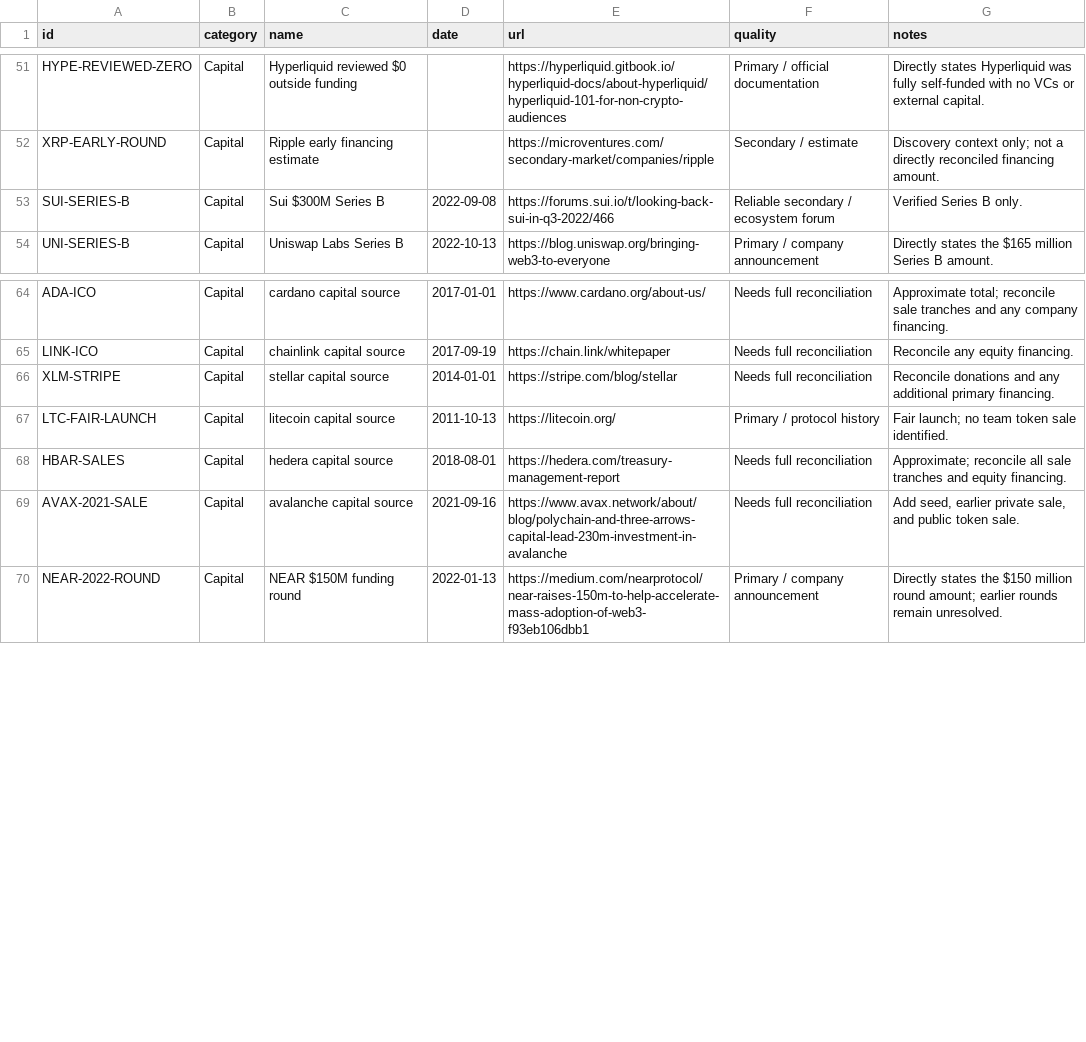
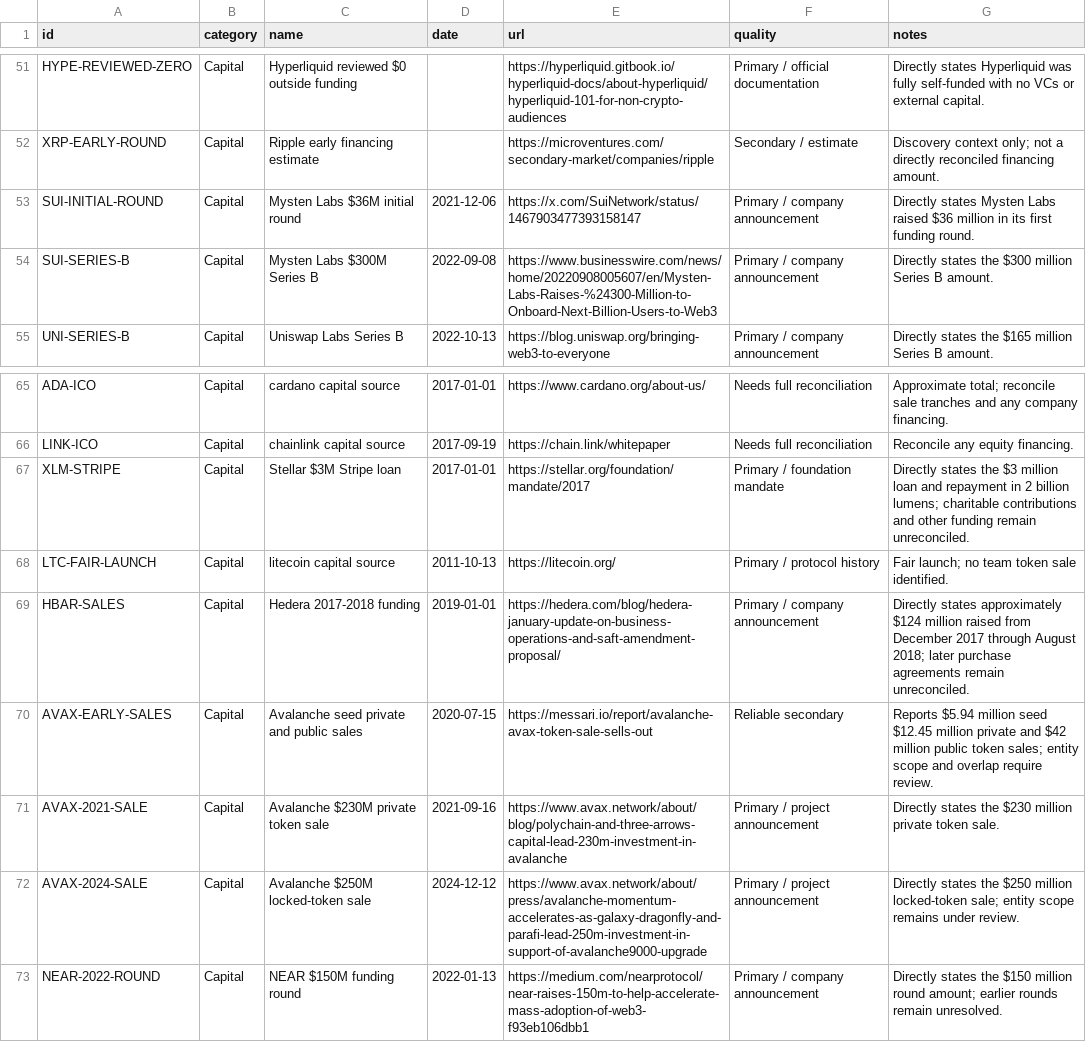
Before and after one commit to vzbrv/crypto-founders-wealth-ranking, a CSV file: data/research/source_catalog.csv, drawn as a sheet; only a part is shown, gaps mark what is left out.

```diff
--- a/data/research/source_catalog.csv
+++ b/data/research/source_catalog.csv
@@ -52,3 +52,4 @@ HYPE-REVIEWED-ZERO,Capital,Hyperliquid reviewed $0 outside funding,,https://hype
 XRP-EARLY-ROUND,Capital,Ripple early financing estimate,,https://microventures.com/secondary-market/companies/ripple,Secondary / estimate,Discovery context only; not a directly reconciled financing amount.
-SUI-SERIES-B,Capital,Sui $300M Series B,2022-09-08,https://forums.sui.io/t/looking-back-sui-in-q3-2022/466,Reliable secondary / ecosystem forum,Verified Series B only.
+SUI-INITIAL-ROUND,Capital,Mysten Labs $36M initial round,2021-12-06,https://x.com/SuiNetwork/status/1467903477393158147,Primary / company announcement,Directly states Mysten Labs raised $36 million in its first funding round.
+SUI-SERIES-B,Capital,Mysten Labs $300M Series B,2022-09-08,https://www.businesswire.com/news/home/20220908005607/en/Mysten-Labs-Raises-%24300-Million-to-Onboard-Next-Billion-Users-to-Web3,Primary / company announcement,Directly states the $300 million Series B amount.
 UNI-SERIES-B,Capital,Uniswap Labs Series B,2022-10-13,https://blog.uniswap.org/bringing-web3-to-everyone,Primary / company announcement,Directly states the $165 million Series B amount.
@@ -65,6 +66,8 @@ ADA-ICO,Capital,cardano capital source,2017-01-01,https://www.cardano.org/about-
 LINK-ICO,Capital,chainlink capital source,2017-09-19,https://chain.link/whitepaper,Needs full reconciliation,Reconcile any equity financing.
-XLM-STRIPE,Capital,stellar capital source,2014-01-01,https://stripe.com/blog/stellar,Needs full reconciliation,Reconcile donations and any additional primary financing.
+XLM-STRIPE,Capital,Stellar $3M Stripe loan,2017-01-01,https://stellar.org/foundation/mandate/2017,Primary / foundation mandate,Directly states the $3 million loan and repayment in 2 billion lumens; charitable contributions and other funding remain unreconciled.
 LTC-FAIR-LAUNCH,Capital,litecoin capital source,2011-10-13,https://litecoin.org/,Primary / protocol history,Fair launch; no team token sale identified.
-HBAR-SALES,Capital,hedera capital source,2018-08-01,https://hedera.com/treasury-management-report,Needs full reconciliation,Approximate; reconcile all sale tranches and equity financing.
-AVAX-2021-SALE,Capital,avalanche capital source,2021-09-16,https://www.avax.network/about/blog/polychain-and-three-arrows-capital-lead-230m-investment-in-avalanche,Needs full reconciliation,"Add seed, earlier private sale, and public token sale."
+HBAR-SALES,Capital,Hedera 2017-2018 funding,2019-01-01,https://hedera.com/blog/hedera-january-update-on-business-operations-and-saft-amendment-proposal/,Primary / company announcement,Directly states approximately $124 million raised from December 2017 through August 2018; later purchase agreements remain unreconciled.
+AVAX-EARLY-SALES,Capital,Avalanche seed private and public sales,2020-07-15,https://messari.io/report/avalanche-avax-token-sale-sells-out,Reliable secondary,Reports $5.94 million seed $12.45 million private and $42 million public token sales; entity scope and overlap require review.
+AVAX-2021-SALE,Capital,Avalanche $230M private token sale,2021-09-16,https://www.avax.network/about/blog/polychain-and-three-arrows-capital-lead-230m-investment-in-avalanche,Primary / project announcement,Directly states the $230 million private token sale.
+AVAX-2024-SALE,Capital,Avalanche $250M locked-token sale,2024-12-12,https://www.avax.network/about/press/avalanche-momentum-accelerates-as-galaxy-dragonfly-and-parafi-lead-250m-investment-in-support-of-avalanche9000-upgrade,Primary / project announcement,Directly states the $250 million locked-token sale; entity scope remains under review.
 NEAR-2022-ROUND,Capital,NEAR $150M funding round,2022-01-13,https://medium.com/nearprotocol/near-raises-150m-to-help-accelerate-mass-adoption-of-web3-f93eb106dbb1,Primary / company announcement,Directly states the $150 million round amount; earlier rounds remain unresolved.
```
Also changed, not shown: data/research/candidate_universe.csv, data/research/high-confidence-evidence-gaps.csv, 1 other file.
